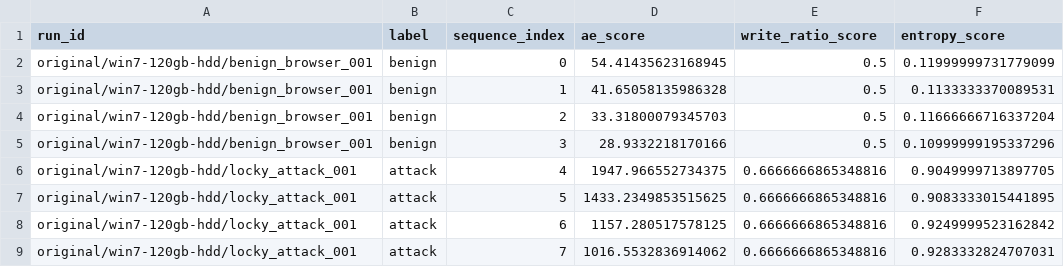
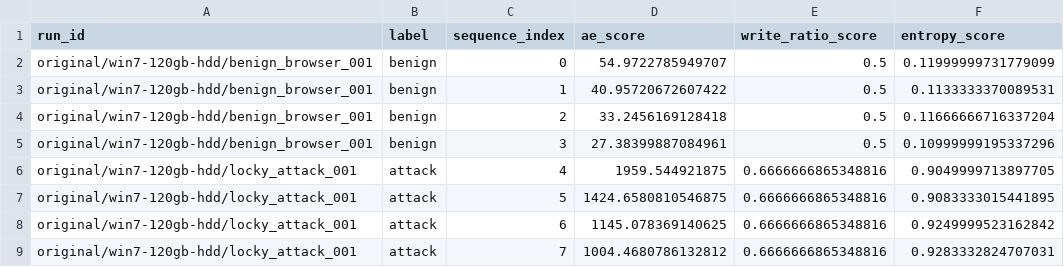
Before and after one commit to t0m0h1r0/research-anomaly, a CSV file: analysis/ae_public_eval/results/smoke/scores.csv, drawn as a sheet.

```diff
--- a/analysis/ae_public_eval/results/smoke/scores.csv
+++ b/analysis/ae_public_eval/results/smoke/scores.csv
@@ -1,9 +1,9 @@
 run_id,label,sequence_index,ae_score,write_ratio_score,entropy_score
-original/win7-120gb-hdd/benign_browser_001,benign,0,54.41435623168945,0.5,0.11999999731779099
-original/win7-120gb-hdd/benign_browser_001,benign,1,41.65058135986328,0.5,0.1133333370089531
-original/win7-120gb-hdd/benign_browser_001,benign,2,33.31800079345703,0.5,0.11666666716337204
-original/win7-120gb-hdd/benign_browser_001,benign,3,28.9332218170166,0.5,0.10999999195337296
-original/win7-120gb-hdd/locky_attack_001,attack,4,1947.966552734375,0.6666666865348816,0.9049999713897705
-original/win7-120gb-hdd/locky_attack_001,attack,5,1433.2349853515625,0.6666666865348816,0.9083333015441895
-original/win7-120gb-hdd/locky_attack_001,attack,6,1157.280517578125,0.6666666865348816,0.9249999523162842
-original/win7-120gb-hdd/locky_attack_001,attack,7,1016.5532836914062,0.6666666865348816,0.9283332824707031
+original/win7-120gb-hdd/benign_browser_001,benign,0,54.9722785949707,0.5,0.11999999731779099
+original/win7-120gb-hdd/benign_browser_001,benign,1,40.95720672607422,0.5,0.1133333370089531
+original/win7-120gb-hdd/benign_browser_001,benign,2,33.2456169128418,0.5,0.11666666716337204
+original/win7-120gb-hdd/benign_browser_001,benign,3,27.38399887084961,0.5,0.10999999195337296
+original/win7-120gb-hdd/locky_attack_001,attack,4,1959.544921875,0.6666666865348816,0.9049999713897705
+original/win7-120gb-hdd/locky_attack_001,attack,5,1424.6580810546875,0.6666666865348816,0.9083333015441895
+original/win7-120gb-hdd/locky_attack_001,attack,6,1145.078369140625,0.6666666865348816,0.9249999523162842
+original/win7-120gb-hdd/locky_attack_001,attack,7,1004.4680786132812,0.6666666865348816,0.9283332824707031
```
Also changed, not shown: 17 other files.
